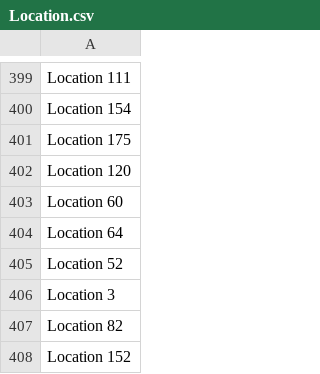
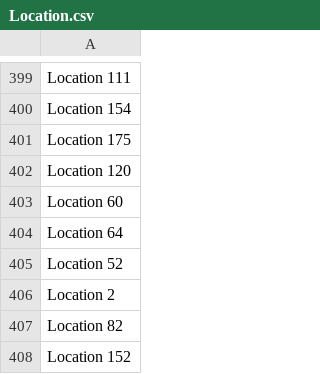
Before and after one commit to abderrahman-bns/Data-Cleaning-and-Preprocessinng-with-Pandas, a CSV file: Pandas - Series/Location.csv, drawn as a sheet; only a part is shown, gaps mark what is left out.

Commit message:
Location data

```diff
--- a/Pandas - Series/Location.csv
+++ b/Pandas - Series/Location.csv
@@ -405,3 +405,3 @@ Location 64
 Location 52
-Location 3
+Location 2
 Location 82
```
